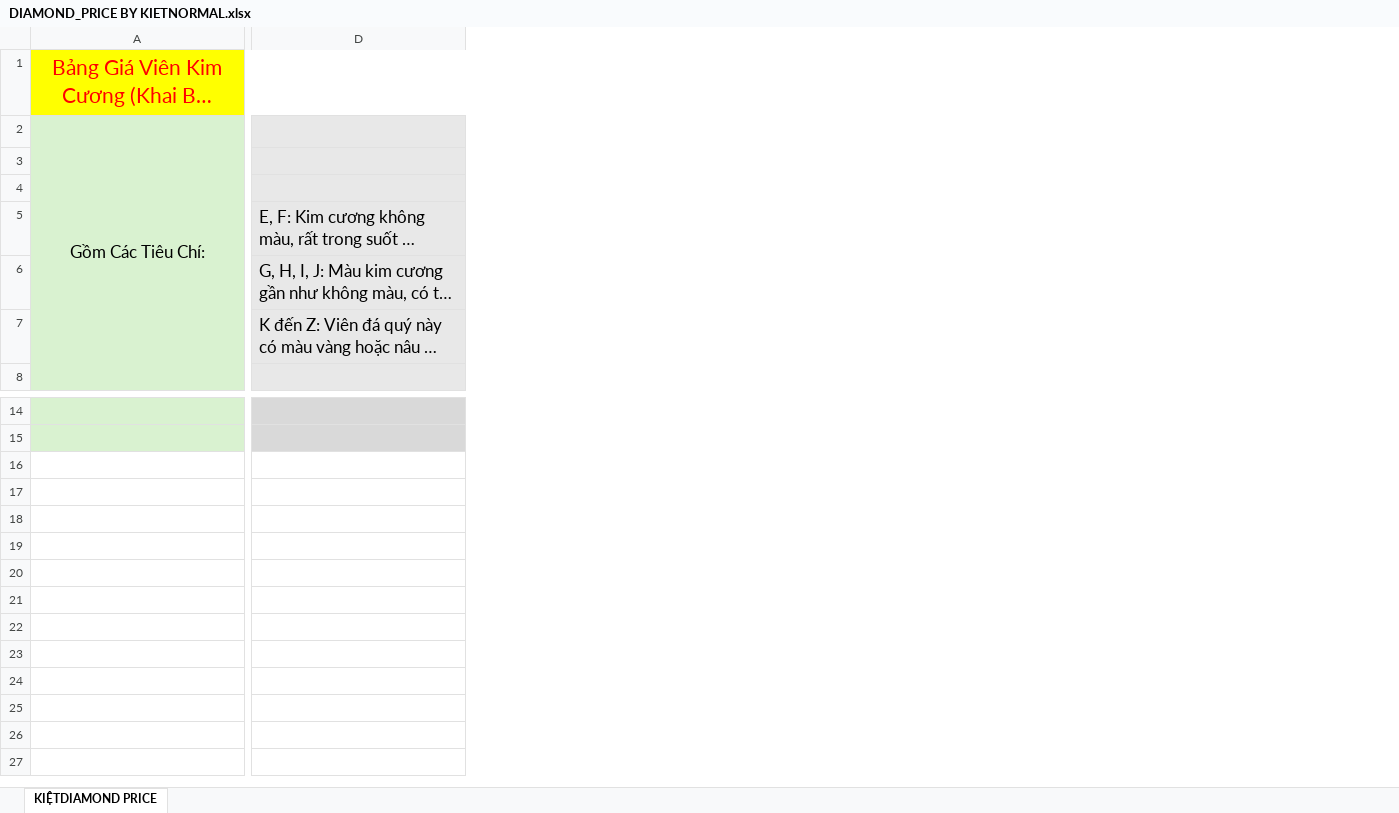
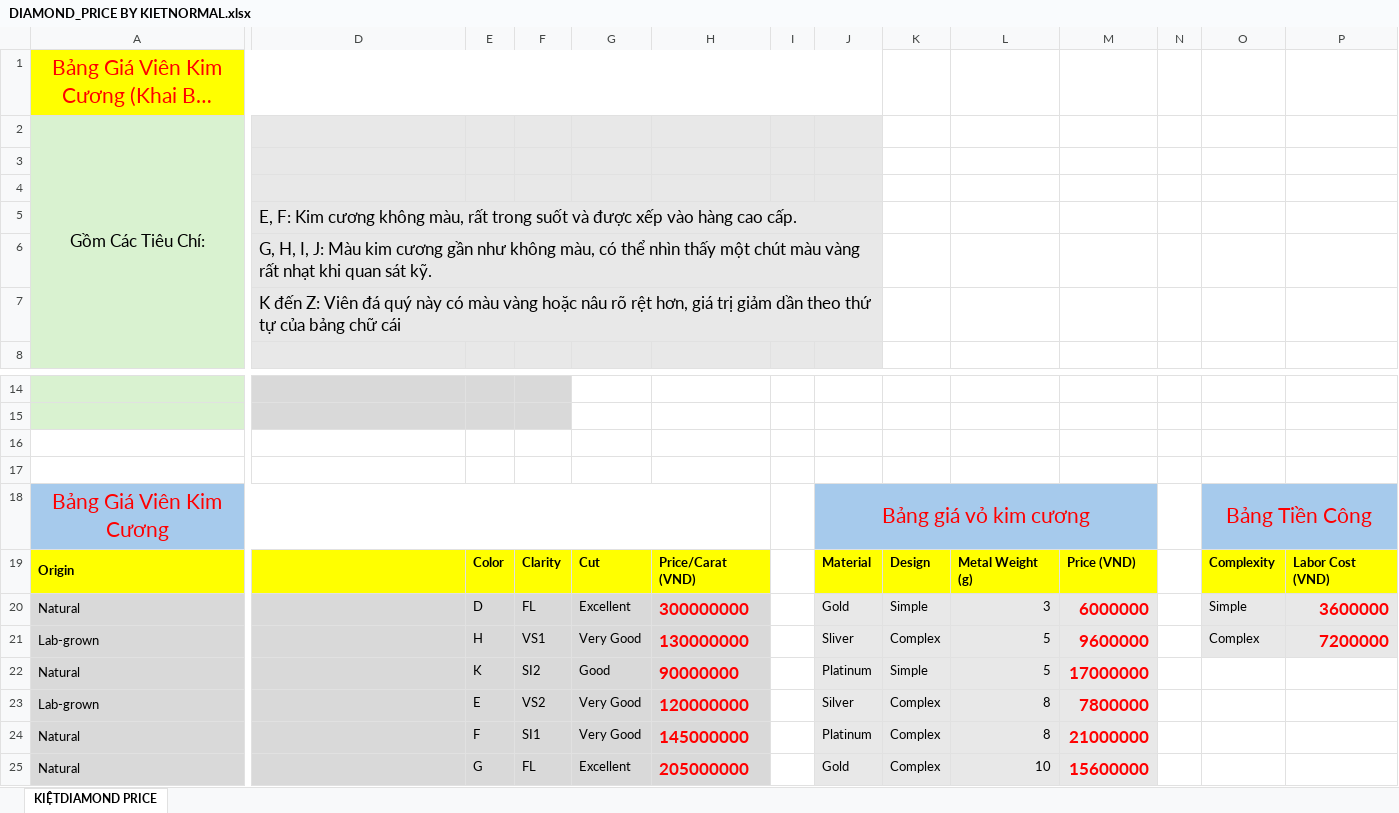
Before and after one commit to trnguyen199/Diamond-Shop, an Excel workbook: DIAMOND_PRICE BY KIETNORMAL.xlsx, sheet KIỆTDIAMOND PRICE, drawn as a sheet; only a part is shown, gaps mark what is left out; long unchanged cells end in …; values as stored, in another font and other column widths than the file's, no borders; rows hold the shown columns only; the diff names each change by its address in the sheet, - before the commit and + after, or states it on an @@ line.

Commit message:
upload bang gia kc l2

```diff
--- a/DIAMOND_PRICE BY KIETNORMAL.xlsx (sheet KIỆTDIAMOND PRICE)
+++ b/DIAMOND_PRICE BY KIETNORMAL.xlsx (sheet KIỆTDIAMOND PRICE)
+column E, empty
+column F, empty
+column G, empty
+column H, empty
+column I, empty
+column J, empty
+column K, empty
+column L, empty
+column M, empty
+column N, empty
+column O, empty
+column P, empty
+D5:J5 merged
+D6:J6 merged
+D7:J7 merged
+row 16: (empty)
+row 17: (empty)
+row 18: Bảng Giá Viên Kim Cương |  |  |  |  |  |  | Bảng giá vỏ kim cương |  |  |  |  | Bảng Tiền Công
+row 19: Origin |  | Color | Clarity | Cut | Price/Carat (VND) |  | Material | Design | Metal Weight (g) | Price (VND) |  | Complexity | Labor Cost (VND)
+row 20: Natural |  | D | FL | Excellent | 300000000 |  | Gold | Simple | 3 | 6000000 |  | Simple | 3600000
+row 21: Lab-grown |  | H | VS1 | Very Good | 130000000 |  | Sliver | Complex | 5 | 9600000 |  | Complex | 7200000
+row 22: Natural |  | K | SI2 | Good | 90000000 |  | Platinum | Simple | 5 | 17000000
+row 23: Lab-grown |  | E | VS2 | Very Good | 120000000 |  | Silver | Complex | 8 | 7800000
+row 24: Natural |  | F | SI1 | Very Good | 145000000 |  | Platinum | Complex | 8 | 21000000
+row 25: Natural |  | G | FL | Excellent | 205000000 |  | Gold | Complex | 10 | 15600000
```
